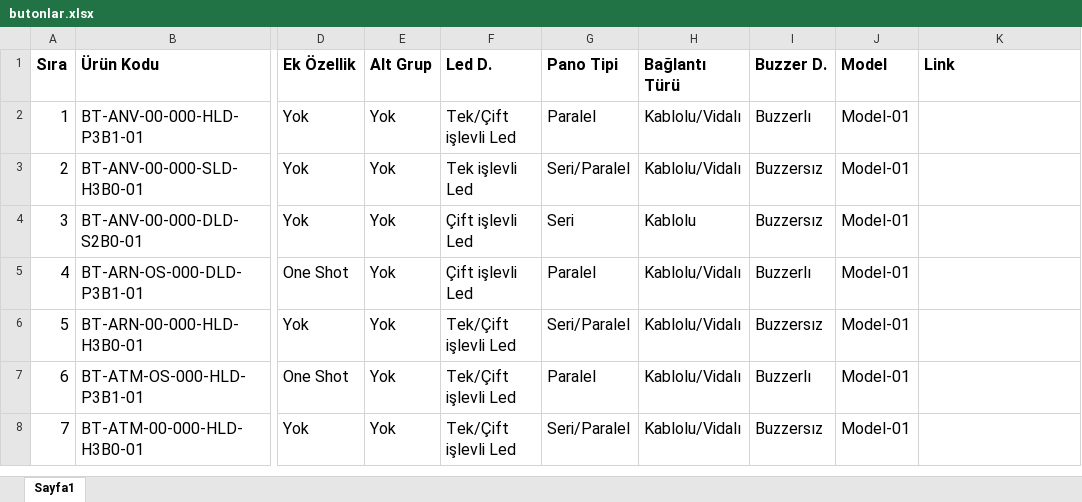
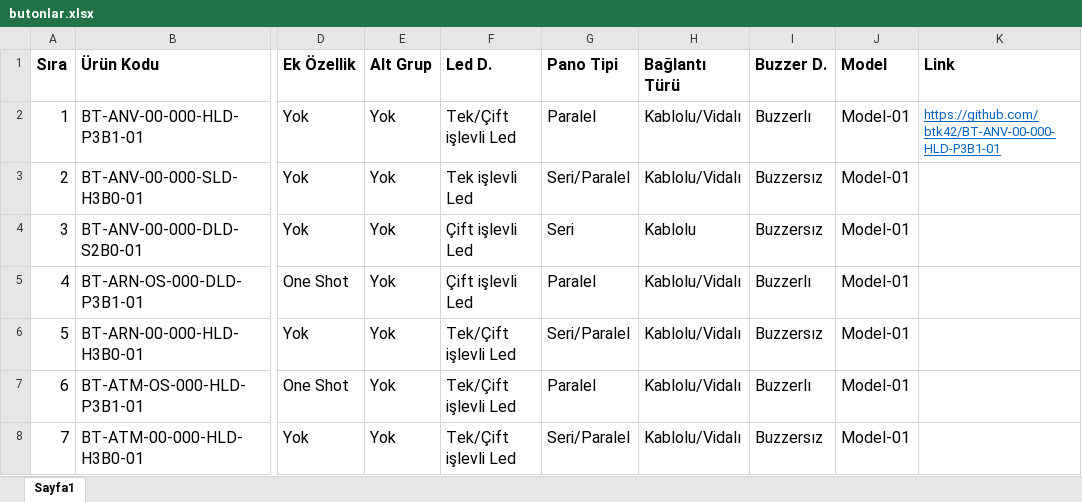
Before and after one commit to btk42/btk42.github.io, an Excel workbook: pages/butonlar.xlsx, sheet Sayfa1, drawn as a sheet; only a part is shown, gaps mark what is left out; values as stored, in another font and other column widths than the file's, no borders; the diff names each change by its address in the sheet, - before the commit and + after, or states it on an @@ line.

Commit message:
"BT-ANV-00-000-HLD-P3B1-01" PCB'si için excel'e link eklendi.

```diff
--- a/pages/butonlar.xlsx (sheet Sayfa1)
+++ b/pages/butonlar.xlsx (sheet Sayfa1)
-K2 (Link): (empty)
+K2 (Link): https://github.com/btk42/BT-ANV-00-000-HLD-P3B1-01
```
